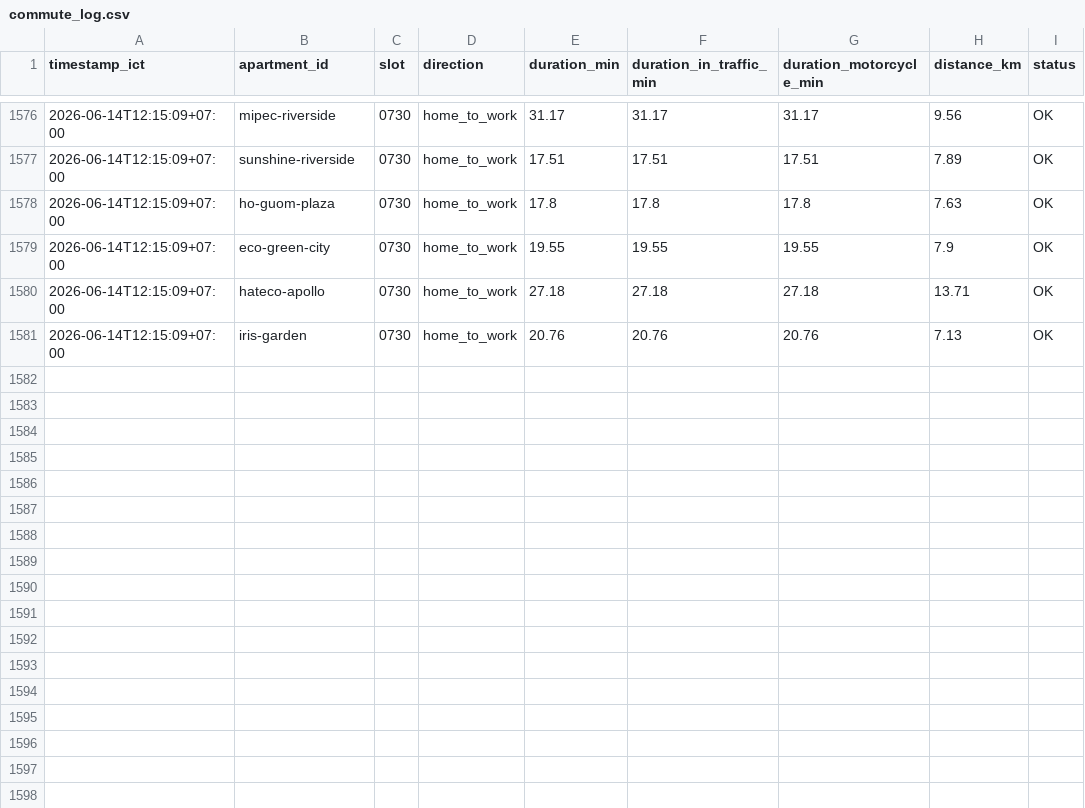
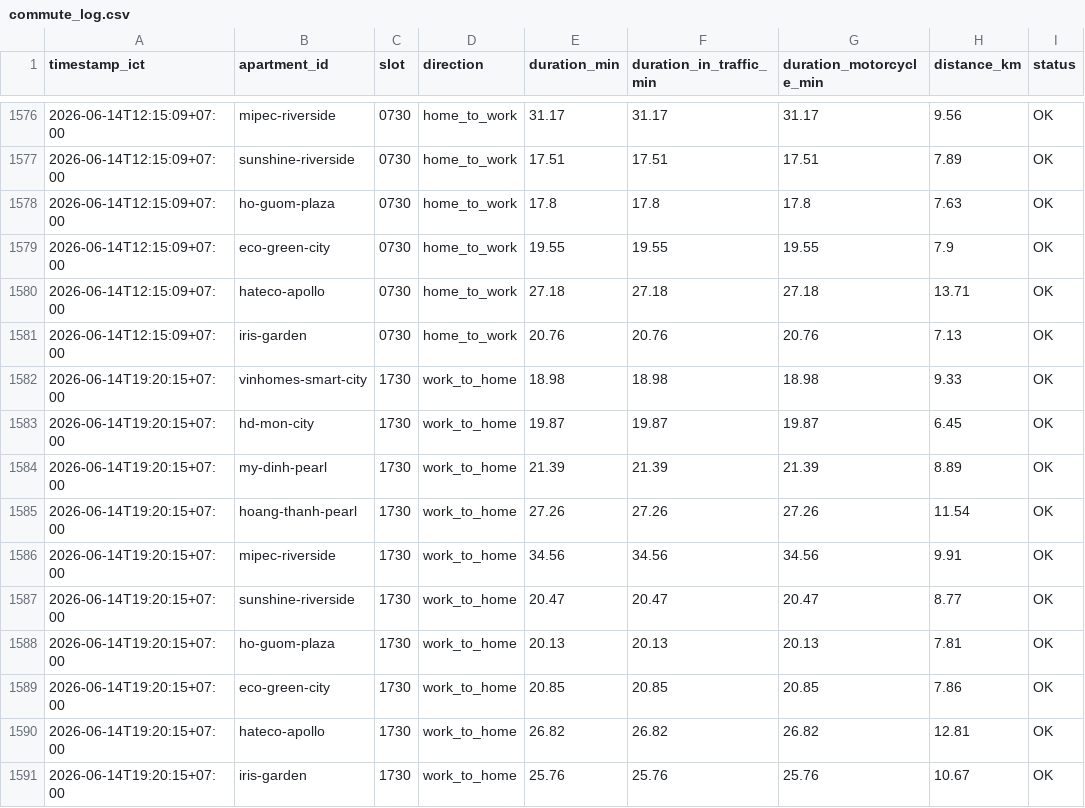
Before and after one commit to dongpp57/apartment-commute-tracker, a CSV file: data/commute_log.csv, drawn as a sheet; only a part is shown, gaps mark what is left out.

Commit message:
data: append slot 1730 log

```diff
--- a/data/commute_log.csv
+++ b/data/commute_log.csv
@@ -1581 +1581,11 @@ timestamp_ict,apartment_id,slot,direction,duration_min,duration_in_traffic_min,d
 2026-06-14T12:15:09+07:00,iris-garden,0730,home_to_work,20.76,20.76,20.76,7.13,OK
+2026-06-14T19:20:15+07:00,vinhomes-smart-city,1730,work_to_home,18.98,18.98,18.98,9.33,OK
+2026-06-14T19:20:15+07:00,hd-mon-city,1730,work_to_home,19.87,19.87,19.87,6.45,OK
+2026-06-14T19:20:15+07:00,my-dinh-pearl,1730,work_to_home,21.39,21.39,21.39,8.89,OK
+2026-06-14T19:20:15+07:00,hoang-thanh-pearl,1730,work_to_home,27.26,27.26,27.26,11.54,OK
+2026-06-14T19:20:15+07:00,mipec-riverside,1730,work_to_home,34.56,34.56,34.56,9.91,OK
+2026-06-14T19:20:15+07:00,sunshine-riverside,1730,work_to_home,20.47,20.47,20.47,8.77,OK
+2026-06-14T19:20:15+07:00,ho-guom-plaza,1730,work_to_home,20.13,20.13,20.13,7.81,OK
+2026-06-14T19:20:15+07:00,eco-green-city,1730,work_to_home,20.85,20.85,20.85,7.86,OK
+2026-06-14T19:20:15+07:00,hateco-apollo,1730,work_to_home,26.82,26.82,26.82,12.81,OK
+2026-06-14T19:20:15+07:00,iris-garden,1730,work_to_home,25.76,25.76,25.76,10.67,OK
```
Also changed, not shown: 1 other file.
